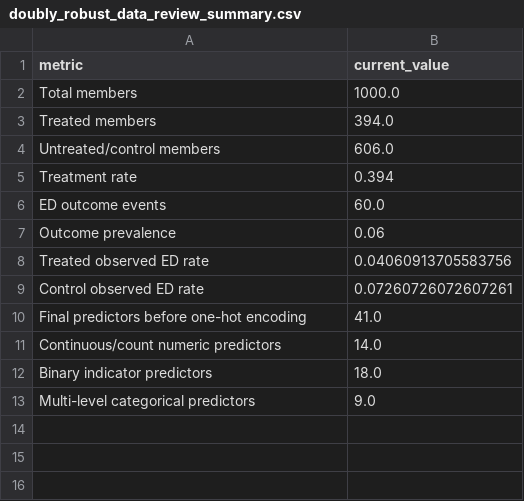
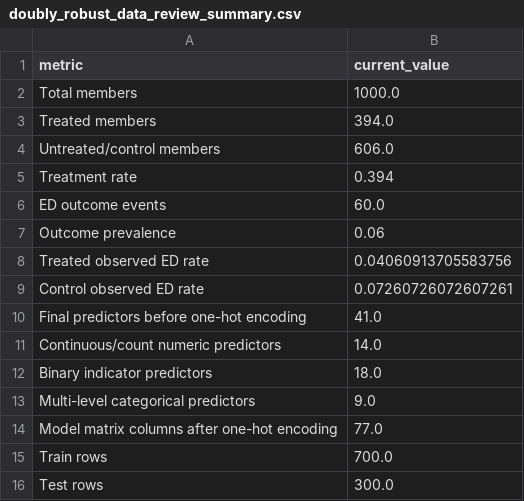
Before and after one commit to ndesai777777/prism_repo, a CSV file: Outputs/Doubly-Robust/Python/doubly_robust_data_review_summary.csv, drawn as a sheet; the diff names each change by its address in the sheet, - before the commit and + after, or states it on an @@ line.

```diff
--- a/Outputs/Doubly-Robust/Python/doubly_robust_data_review_summary.csv
+++ b/Outputs/Doubly-Robust/Python/doubly_robust_data_review_summary.csv
+row 14: Model matrix columns after one-hot encoding | 77.0
+row 15: Train rows | 700.0
+row 16: Test rows | 300.0
```
Also changed, not shown: 6 other files.
